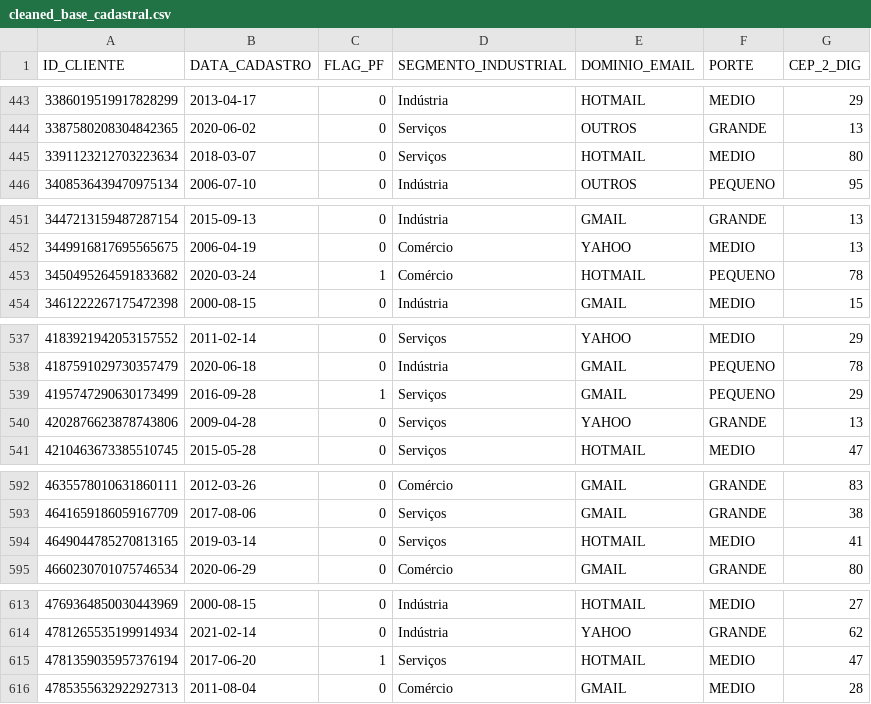
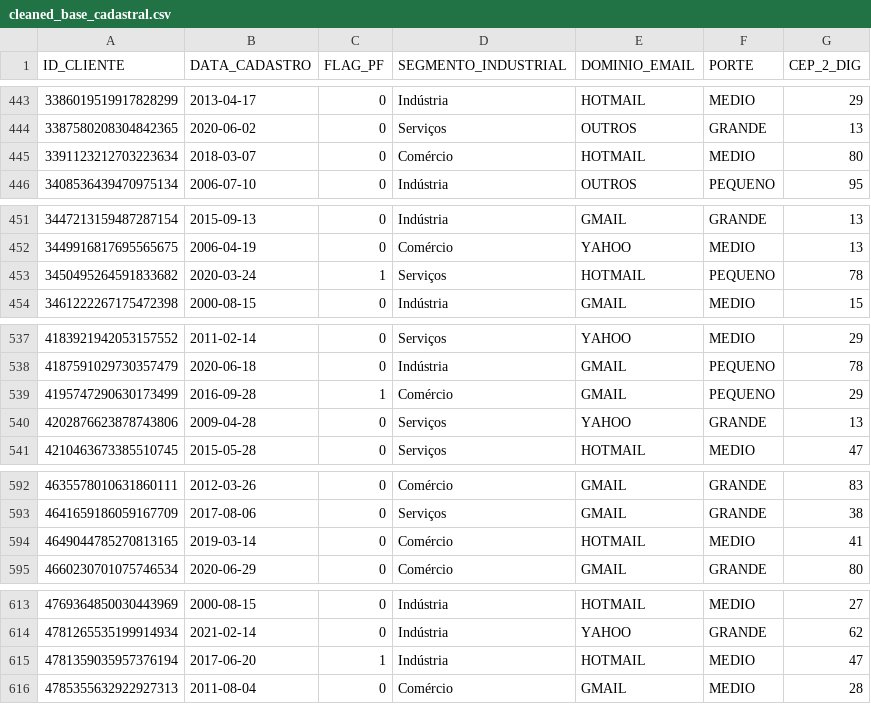
Before and after one commit to mmdes/default-risk-analysis, a CSV file: data/processed/cleaned_base_cadastral.csv, drawn as a sheet; only a part is shown, gaps mark what is left out; the diff covers the shown part only.

```diff
--- a/data/processed/cleaned_base_cadastral.csv
+++ b/data/processed/cleaned_base_cadastral.csv
@@ -444,3 +444,3 @@ ID_CLIENTE,DATA_CADASTRO,FLAG_PF,SEGMENTO_INDUSTRIAL,DOMINIO_EMAIL,PORTE,CEP_2_D
 3387580208304842365,2020-06-02,0,Serviços,OUTROS,GRANDE,13
-3391123212703223634,2018-03-07,0,Serviços,HOTMAIL,MEDIO,80
+3391123212703223634,2018-03-07,0,Comércio,HOTMAIL,MEDIO,80
 3408536439470975134,2006-07-10,0,Indústria,OUTROS,PEQUENO,95
@@ -452,3 +452,3 @@ ID_CLIENTE,DATA_CADASTRO,FLAG_PF,SEGMENTO_INDUSTRIAL,DOMINIO_EMAIL,PORTE,CEP_2_D
 3449916817695565675,2006-04-19,0,Comércio,YAHOO,MEDIO,13
-3450495264591833682,2020-03-24,1,Comércio,HOTMAIL,PEQUENO,78
+3450495264591833682,2020-03-24,1,Serviços,HOTMAIL,PEQUENO,78
 3461222267175472398,2000-08-15,0,Indústria,GMAIL,MEDIO,15
@@ -538,3 +538,3 @@ ID_CLIENTE,DATA_CADASTRO,FLAG_PF,SEGMENTO_INDUSTRIAL,DOMINIO_EMAIL,PORTE,CEP_2_D
 4187591029730357479,2020-06-18,0,Indústria,GMAIL,PEQUENO,78
-4195747290630173499,2016-09-28,1,Serviços,GMAIL,PEQUENO,29
+4195747290630173499,2016-09-28,1,Comércio,GMAIL,PEQUENO,29
 4202876623878743806,2009-04-28,0,Serviços,YAHOO,GRANDE,13
@@ -593,3 +593,3 @@ ID_CLIENTE,DATA_CADASTRO,FLAG_PF,SEGMENTO_INDUSTRIAL,DOMINIO_EMAIL,PORTE,CEP_2_D
 4641659186059167709,2017-08-06,0,Serviços,GMAIL,GRANDE,38
-4649044785270813165,2019-03-14,0,Serviços,HOTMAIL,MEDIO,41
+4649044785270813165,2019-03-14,0,Comércio,HOTMAIL,MEDIO,41
 4660230701075746534,2020-06-29,0,Comércio,GMAIL,GRANDE,80
@@ -614,3 +614,3 @@ ID_CLIENTE,DATA_CADASTRO,FLAG_PF,SEGMENTO_INDUSTRIAL,DOMINIO_EMAIL,PORTE,CEP_2_D
 4781265535199914934,2021-02-14,0,Indústria,YAHOO,GRANDE,62
-4781359035957376194,2017-06-20,1,Serviços,HOTMAIL,MEDIO,47
+4781359035957376194,2017-06-20,1,Indústria,HOTMAIL,MEDIO,47
 4785355632922927313,2011-08-04,0,Comércio,GMAIL,MEDIO,28
```
Also changed, not shown: 30 edited cells elsewhere in this file, 4 other files.
